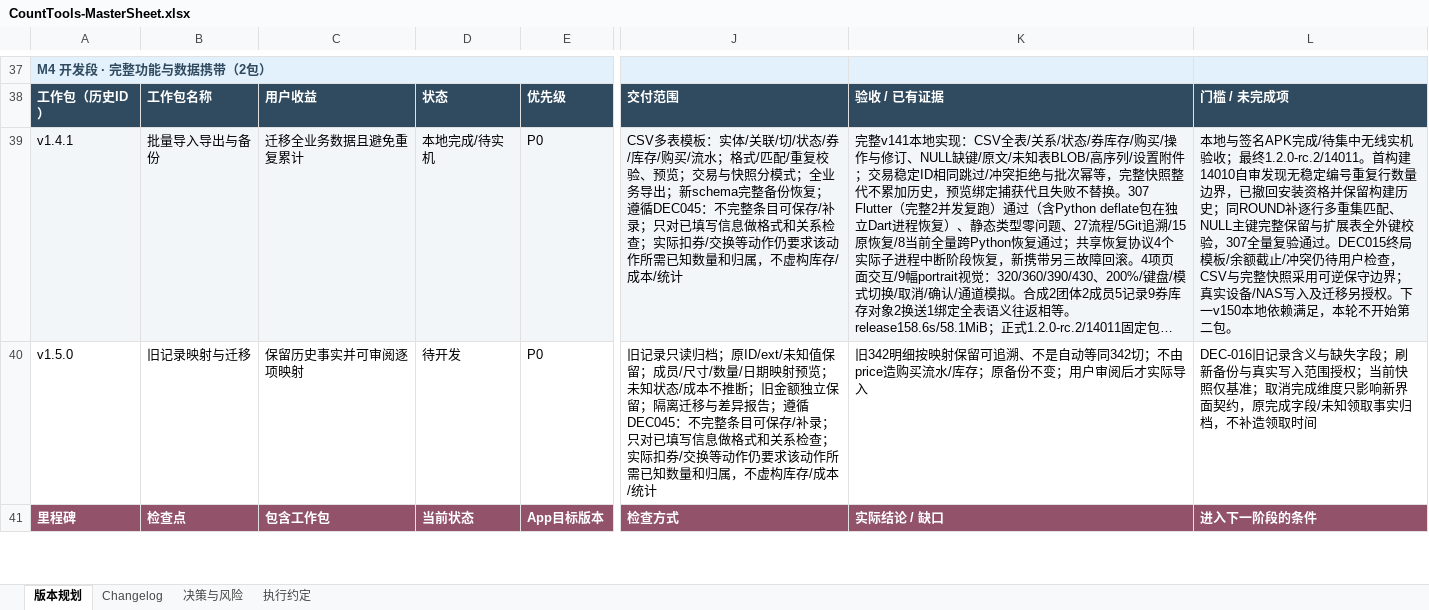
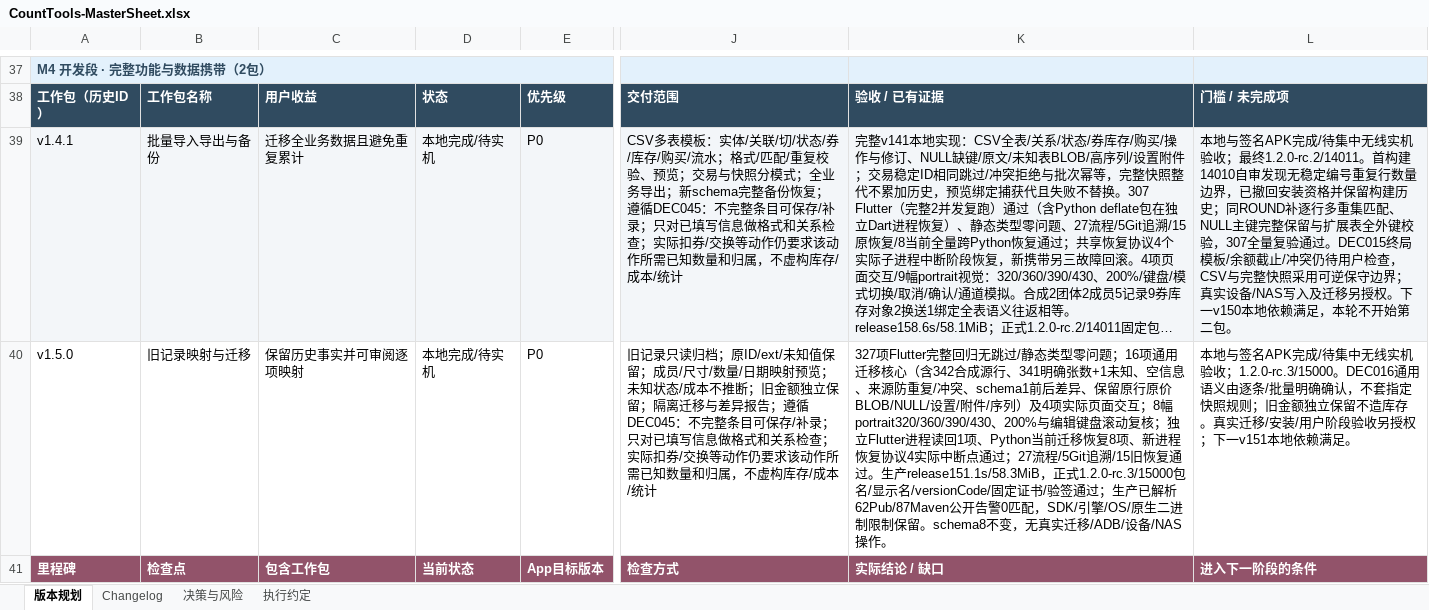
Before and after one commit to Seniorious66/count_tools, an Excel workbook: outputs/workflow-20261011/CountTools-MasterSheet.xlsx, sheet 版本规划, drawn as a sheet; only a part is shown, gaps mark what is left out; long unchanged cells end in …; values as stored, in another font and other column widths than the file's, no borders; conditional formats not drawn; the diff covers the shown part only; the diff names each change by its address in the sheet, - before the commit and + after, or states it on an @@ line.

```diff
--- a/outputs/workflow-20261011/CountTools-MasterSheet.xlsx (sheet 版本规划)
+++ b/outputs/workflow-20261011/CountTools-MasterSheet.xlsx (sheet 版本规划)
-D40: 待开发
+D40: 本地完成/待实机
-K40: 旧342明细按映射保留可追溯、不是自动等同342切；不由price造购买流水/库存；原备份不变；用户审阅后才实际导入
+K40: 327项Flutter完整回归无跳过/静态类型零问题；16项通用迁移核心（含342合成源行、341明确张数+1未知、空信息、来源防重复/冲突、schema1前后差异、保留原行原价BLOB/NULL/设置/附件/序列）及4项实际页面交互；8幅portrait320/360/390/430、200%与编辑键盘滚动复核；独立Flutter进程读回1项、Python当前迁移恢复8项、新进程恢复协议4实际中断点通过；27流程/5Git追溯/15旧恢复通过。生产release151.1s/58.3MiB，正式1.2.0-rc.3/15000包名/显示名/versionCode/固定证书/验签通过；生产已解析62Pub/87Maven公开告警0匹配，SDK/引擎/OS/原生二进制限制保留。schema8不变，无真实迁移/ADB/设备/NAS操作。
-L40: DEC-016旧记录含义与缺失字段；刷新备份与真实写入范围授权；当前快照仅基准；取消完成维度只影响新界面契约，原完成字段/未知领取事实归档，不补造领取时间
+L40: 本地与签名APK完成/待集中无线实机验收；1.2.0-rc.3/15000。DEC016通用语义由逐条/批量明确确认，不套指定快照规则；旧金额独立保留不造库存。真实迁移/安装/用户阶段验收另授权；下一v151本地依赖满足。
```
Also changed, not shown: 6 edited cells elsewhere in this sheet, sheet 执行约定, sheet 决策与风险, sheet Changelog, 14 other files.
